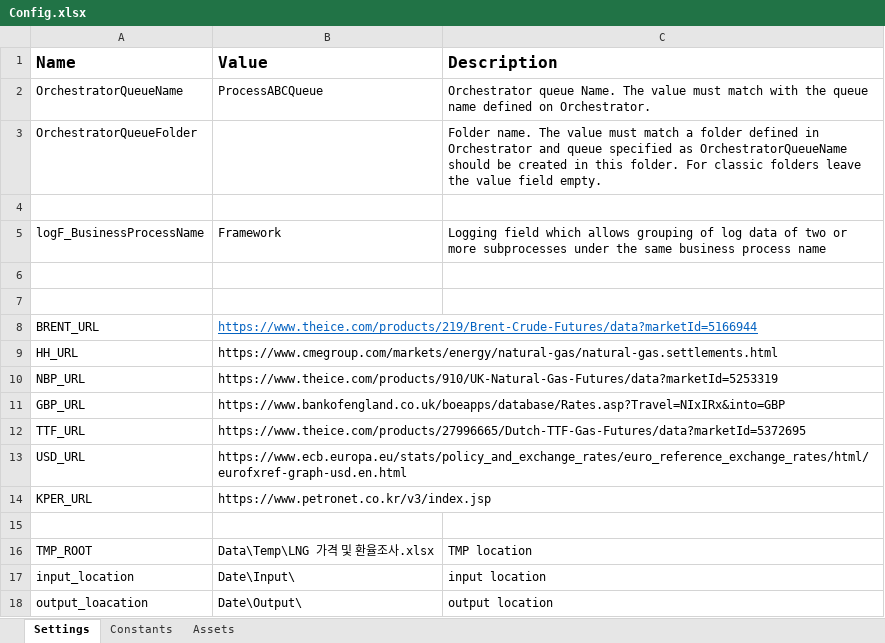
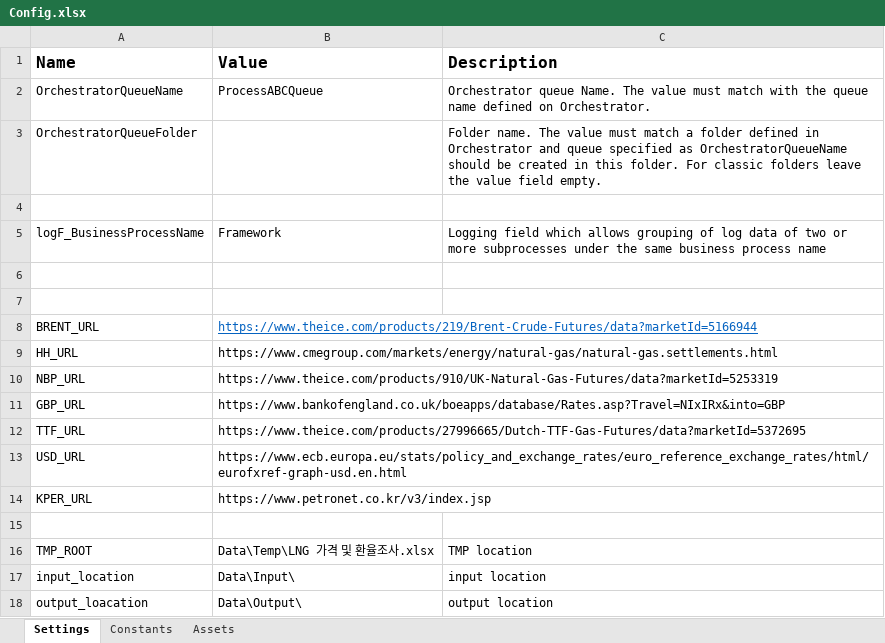
Before and after one commit to choiminjun94/TIL2022, an Excel workbook: 국제가스및석유_환율조사/Data/Config.xlsx, sheet Settings, drawn as a sheet; values as stored, in another font and other column widths than the file's, no borders; the diff names each change by its address in the sheet, - before the commit and + after, or states it on an @@ line.

```diff
--- a/국제가스및석유_환율조사/Data/Config.xlsx (sheet Settings)
+++ b/국제가스및석유_환율조사/Data/Config.xlsx (sheet Settings)
-B17 (Value): Date\Input\
+B17 (Value): Data\Input\
-B18 (Value): Date\Output\
+B18 (Value): Data\Output\
```
Also changed, not shown: 국제가스및석유_환율조사/Data/Temp/LNG 가격 및 환율조사.xlsx, 22 other files.
